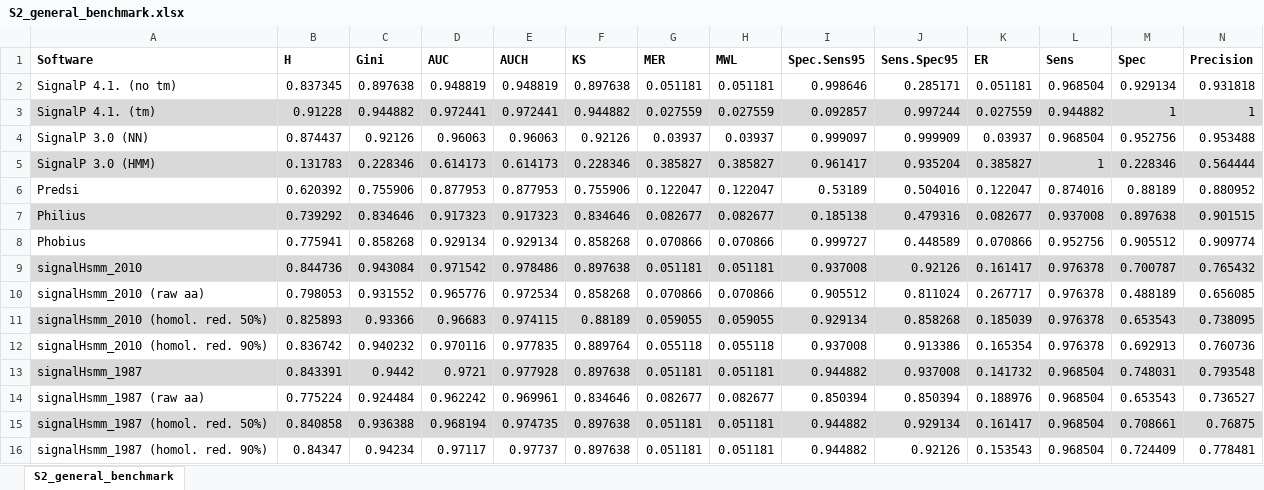
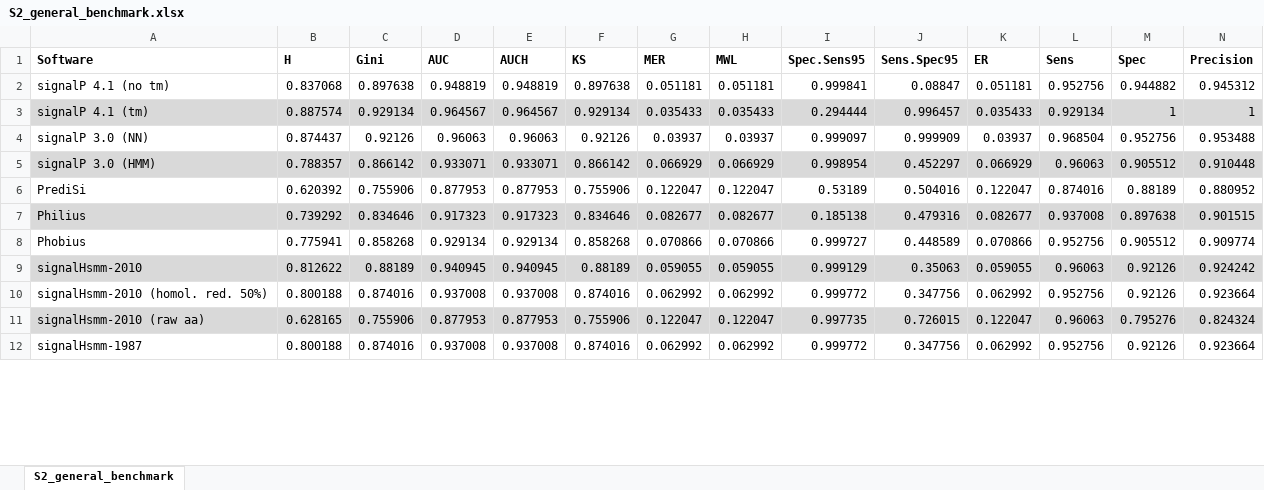
Before and after one commit to michbur/malarial_signal_peptides, an Excel workbook: publication/supplements/S2_general_benchmark.xlsx, sheet S2_general_benchmark, drawn as a sheet; only a part is shown; values as stored, in another font and other column widths than the file's, no borders; removed rows and columns are numbered as before the commit, all else as after; rows hold the shown columns only; the diff covers the shown part only; the diff names each change by its address in the sheet, - before the commit and + after, or states it on an @@ line.

```diff
--- a/publication/supplements/S2_general_benchmark.xlsx (sheet S2_general_benchmark)
+++ b/publication/supplements/S2_general_benchmark.xlsx (sheet S2_general_benchmark)
-row 2: SignalP 4.1. (no tm) | 0.837345 | 0.897638 | 0.948819 | 0.948819 | 0.897638 | 0.051181 | 0.051181 | 0.998646 | 0.285171 | 0.051181 | 0.968504 | 0.929134 | 0.931818
-row 3: SignalP 4.1. (tm) | 0.91228 | 0.944882 | 0.972441 | 0.972441 | 0.944882 | 0.027559 | 0.027559 | 0.092857 | 0.997244 | 0.027559 | 0.944882 | 1 | 1
+row 2: signalP 4.1 (no tm) | 0.837068 | 0.897638 | 0.948819 | 0.948819 | 0.897638 | 0.051181 | 0.051181 | 0.999841 | 0.08847 | 0.051181 | 0.952756 | 0.944882 | 0.945312
+row 3: signalP 4.1 (tm) | 0.887574 | 0.929134 | 0.964567 | 0.964567 | 0.929134 | 0.035433 | 0.035433 | 0.294444 | 0.996457 | 0.035433 | 0.929134 | 1 | 1
-A4 (Software): SignalP 3.0 (NN)
+A4 (Software): signalP 3.0 (NN)
-row 5: SignalP 3.0 (HMM) | 0.131783 | 0.228346 | 0.614173 | 0.614173 | 0.228346 | 0.385827 | 0.385827 | 0.961417 | 0.935204 | 0.385827 | 1 | 0.228346 | 0.564444
+row 5: signalP 3.0 (HMM) | 0.788357 | 0.866142 | 0.933071 | 0.933071 | 0.866142 | 0.066929 | 0.066929 | 0.998954 | 0.452297 | 0.066929 | 0.96063 | 0.905512 | 0.910448
-A6 (Software): Predsi
+A6 (Software): PrediSi
-row 9: signalHsmm_2010 | 0.844736 | 0.943084 | 0.971542 | 0.978486 | 0.897638 | 0.051181 | 0.051181 | 0.937008 | 0.92126 | 0.161417 | 0.976378 | 0.700787 | 0.765432
-row 10: signalHsmm_2010 (raw aa) | 0.798053 | 0.931552 | 0.965776 | 0.972534 | 0.858268 | 0.070866 | 0.070866 | 0.905512 | 0.811024 | 0.267717 | 0.976378 | 0.488189 | 0.656085
-row 11: signalHsmm_2010 (homol. red. 50%) | 0.825893 | 0.93366 | 0.96683 | 0.974115 | 0.88189 | 0.059055 | 0.059055 | 0.929134 | 0.858268 | 0.185039 | 0.976378 | 0.653543 | 0.738095
-row 12: signalHsmm_2010 (homol. red. 90%) | 0.836742 | 0.940232 | 0.970116 | 0.977835 | 0.889764 | 0.055118 | 0.055118 | 0.937008 | 0.913386 | 0.165354 | 0.976378 | 0.692913 | 0.760736
-row 13: signalHsmm_1987 | 0.843391 | 0.9442 | 0.9721 | 0.977928 | 0.897638 | 0.051181 | 0.051181 | 0.944882 | 0.937008 | 0.141732 | 0.968504 | 0.748031 | 0.793548
-row 14: signalHsmm_1987 (raw aa) | 0.775224 | 0.924484 | 0.962242 | 0.969961 | 0.834646 | 0.082677 | 0.082677 | 0.850394 | 0.850394 | 0.188976 | 0.968504 | 0.653543 | 0.736527
-row 15: signalHsmm_1987 (homol. red. 50%) | 0.840858 | 0.936388 | 0.968194 | 0.974735 | 0.897638 | 0.051181 | 0.051181 | 0.944882 | 0.929134 | 0.161417 | 0.968504 | 0.708661 | 0.76875
-row 16: signalHsmm_1987 (homol. red. 90%) | 0.84347 | 0.94234 | 0.97117 | 0.97737 | 0.897638 | 0.051181 | 0.051181 | 0.944882 | 0.92126 | 0.153543 | 0.968504 | 0.724409 | 0.778481
+row 9: signalHsmm-2010 | 0.812622 | 0.88189 | 0.940945 | 0.940945 | 0.88189 | 0.059055 | 0.059055 | 0.999129 | 0.35063 | 0.059055 | 0.96063 | 0.92126 | 0.924242
+row 10: signalHsmm-2010 (homol. red. 50%) | 0.800188 | 0.874016 | 0.937008 | 0.937008 | 0.874016 | 0.062992 | 0.062992 | 0.999772 | 0.347756 | 0.062992 | 0.952756 | 0.92126 | 0.923664
+row 11: signalHsmm-2010 (raw aa) | 0.628165 | 0.755906 | 0.877953 | 0.877953 | 0.755906 | 0.122047 | 0.122047 | 0.997735 | 0.726015 | 0.122047 | 0.96063 | 0.795276 | 0.824324
+row 12: signalHsmm-1987 | 0.800188 | 0.874016 | 0.937008 | 0.937008 | 0.874016 | 0.062992 | 0.062992 | 0.999772 | 0.347756 | 0.062992 | 0.952756 | 0.92126 | 0.923664
```
Also changed, not shown: 2 added rows elsewhere in this sheet, publication/supplements/S1_plasmodium_benchmark.xlsx, 25 other files.
